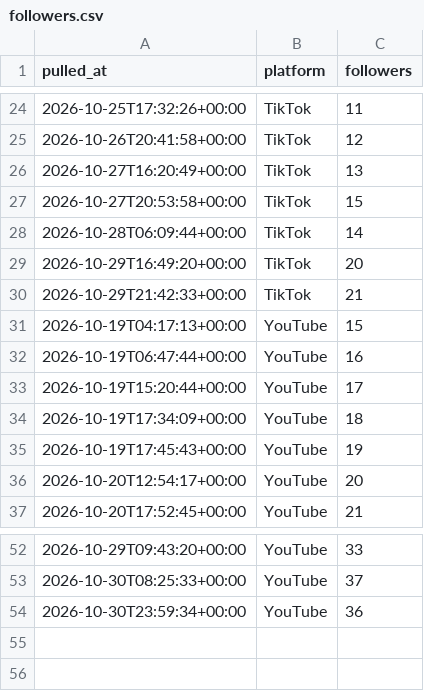
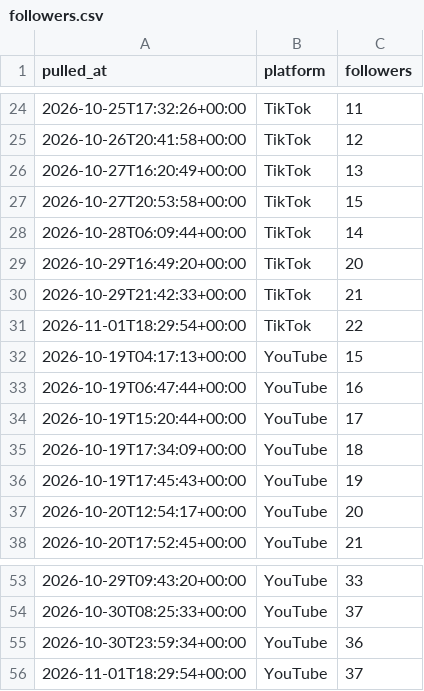
Before and after one commit to Akshay-ALLAM/mapfacto-studio, a CSV file: data/followers.csv, drawn as a sheet; only a part is shown, gaps mark what is left out; the diff names each change by its address in the sheet, - before the commit and + after, or states it on an @@ line.

```diff
--- a/data/followers.csv
+++ b/data/followers.csv
+row 31: 2026-11-01T18:29:54+00:00 | TikTok | 22
+row 56: 2026-11-01T18:29:54+00:00 | YouTube | 37
```
Also changed, not shown: data/pulls.csv, data/stats.csv, 2 other files.
